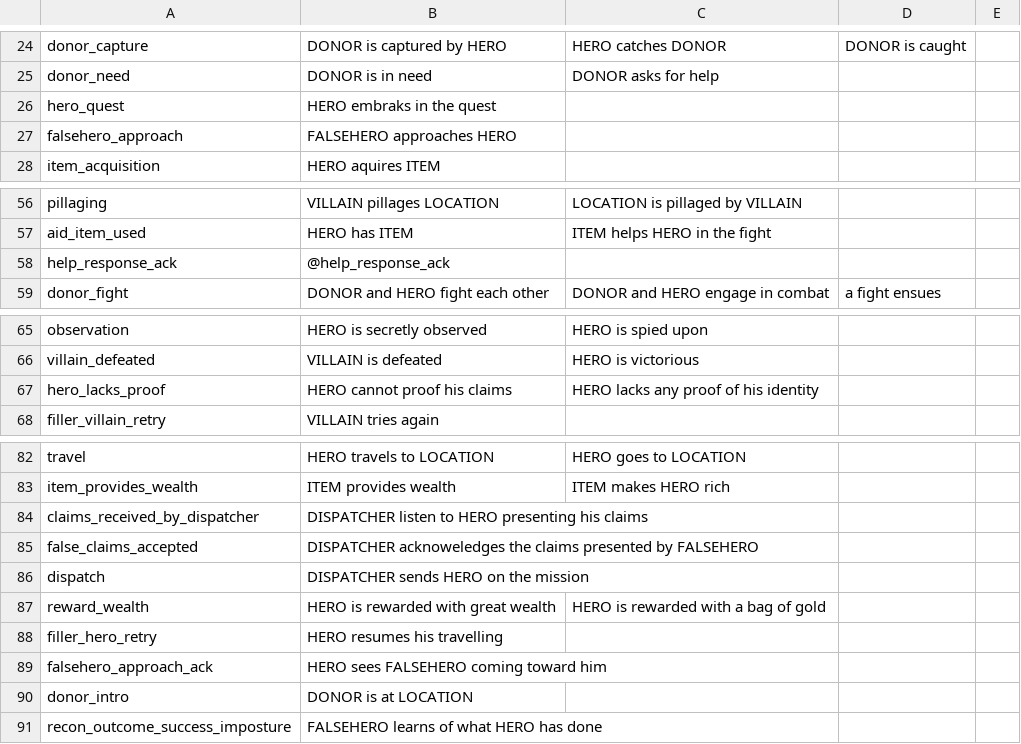
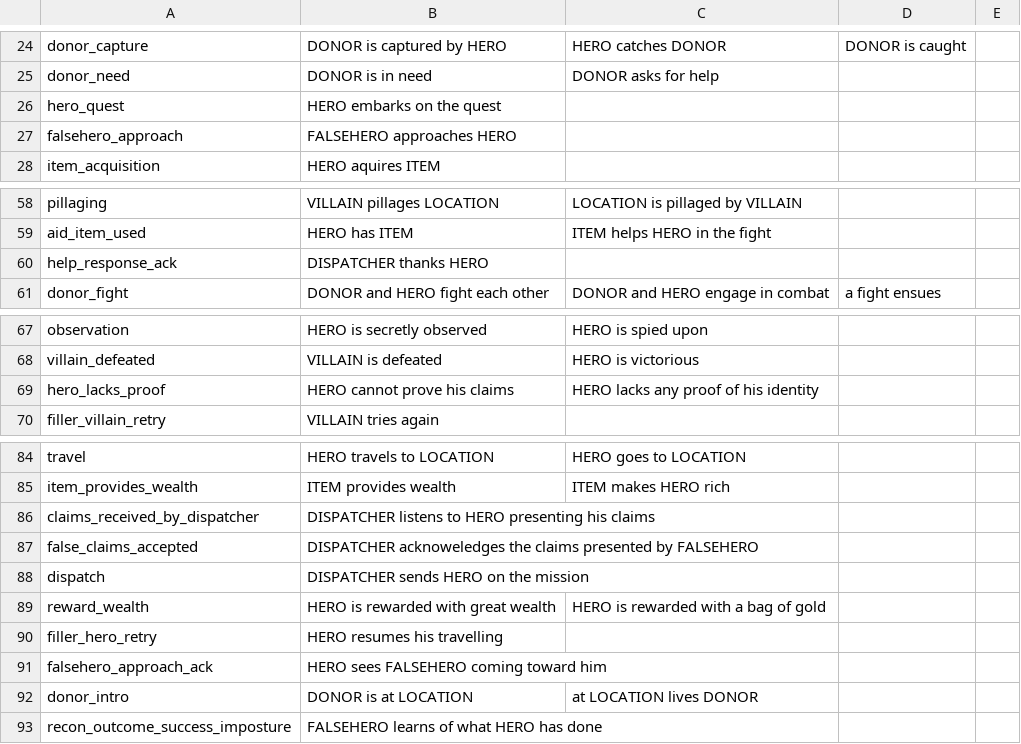
Before and after one commit to RiccardoCantoni/Propp, a CSV file: backup_dictionary.csv, drawn as a sheet; only a part is shown, gaps mark what is left out; the diff covers the shown part only.

```diff
--- a/backup_dictionary.csv
+++ b/backup_dictionary.csv
@@ -26 +26 @@ donor_need;DONOR is in need;DONOR asks for help
-hero_quest;HERO embraks in the quest
+hero_quest;HERO embarks on the quest;;;
@@ -58 +60 @@ aid_item_used;HERO has ITEM;ITEM helps HERO in the fight
-help_response_ack;@help_response_ack
+help_response_ack;DISPATCHER thanks HERO;;;
@@ -67 +69 @@ villain_defeated;VILLAIN is defeated;HERO is victorious
-hero_lacks_proof;HERO cannot proof his claims;HERO lacks any proof of his identity
+hero_lacks_proof;HERO cannot prove his claims;HERO lacks any proof of his identity;;
@@ -84 +86 @@ item_provides_wealth;ITEM provides wealth;ITEM makes HERO rich
-claims_received_by_dispatcher;DISPATCHER listen to HERO presenting his claims
+claims_received_by_dispatcher;DISPATCHER listens to HERO presenting his claims;;;
@@ -90 +92 @@ falsehero_approach_ack;HERO sees FALSEHERO coming toward him
-donor_intro;DONOR is at LOCATION
+donor_intro;DONOR is at LOCATION;at LOCATION lives DONOR;;
```
Also changed, not shown: 2 added rows and 9 edited cells elsewhere in this file, dictionary.csv, 11 other files.
